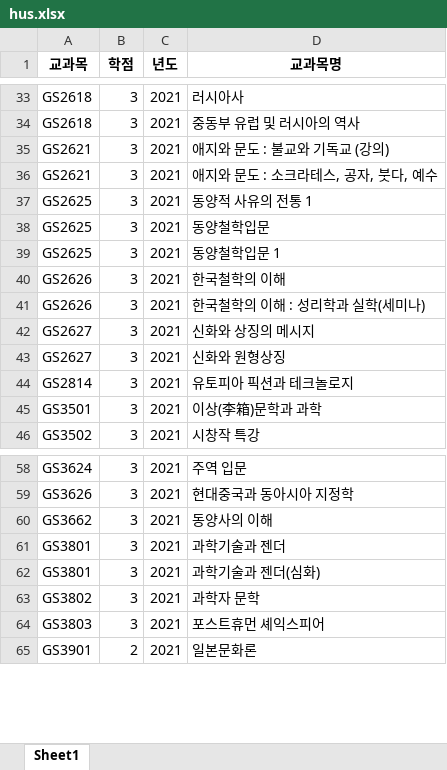
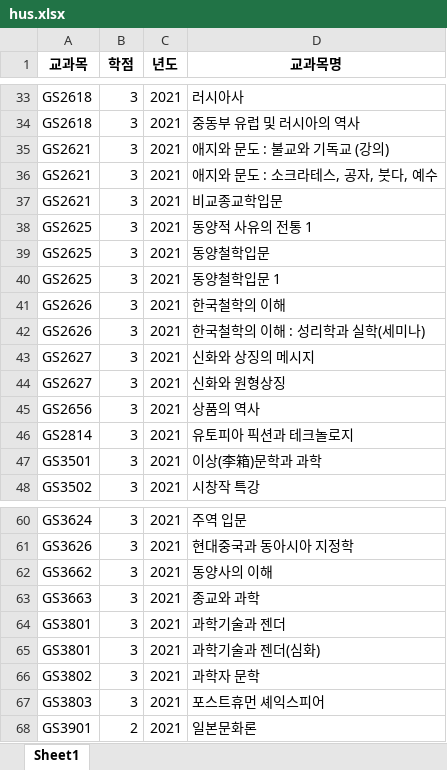
Before and after one commit to AlpacaParker4592/GIST_Credit_Analysis_Program_without_IDE, an Excel workbook: edited/elective_list/hus.xlsx, sheet Sheet1, drawn as a sheet; only a part is shown, gaps mark what is left out; values as stored, in another font and other column widths than the file's, no borders; the diff names each change by its address in the sheet, - before the commit and + after, or states it on an @@ line.

```diff
--- a/edited/elective_list/hus.xlsx (sheet Sheet1)
+++ b/edited/elective_list/hus.xlsx (sheet Sheet1)
+row 37: GS2621 | 3 | 2021 | 비교종교학입문
+row 45: GS2656 | 3 | 2021 | 상품의 역사
+row 63: GS3663 | 3 | 2021 | 종교와 과학
```
Also changed, not shown: edited/elective_list/DBinfo.xlsx, edited/elective_list/gsc.xlsx, 2 other files.
